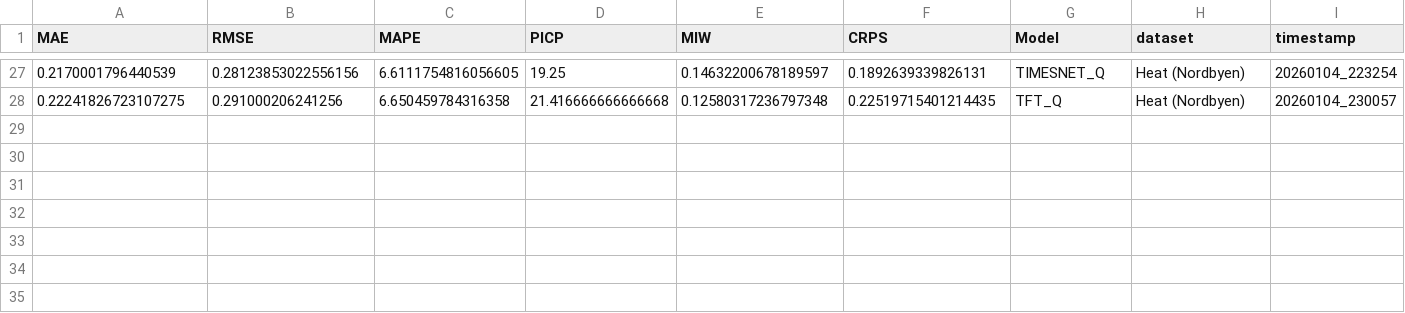
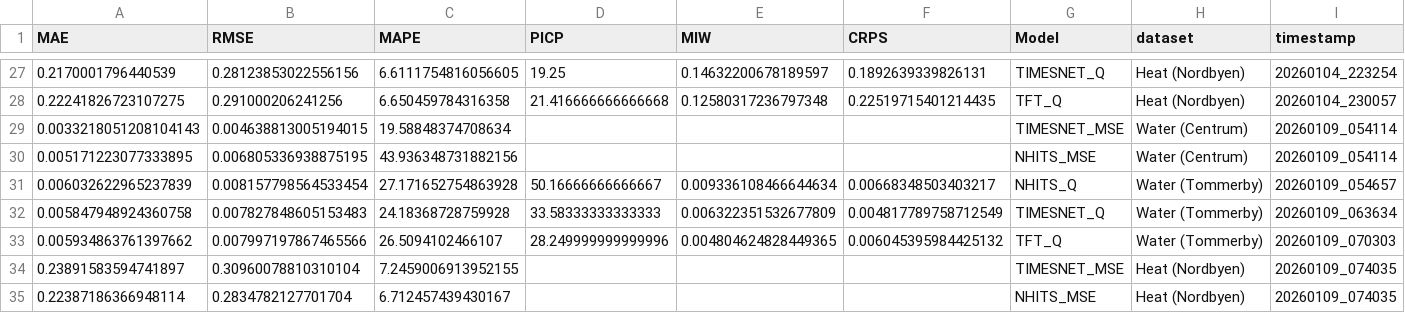
Before and after one commit to shubby1996/ExAI-Timeseries-Thesis, a CSV file: results/benchmark_history.csv, drawn as a sheet; only a part is shown, gaps mark what is left out; rows hold the shown columns only; the diff names each change by its address in the sheet, - before the commit and + after, or states it on an @@ line.

Commit message:
added and tested _Q models to water_b dataset benchmark and also ran _MSE for both TIMESNET and NHITS for Heat and water_a dataset. Results updated.

```diff
--- a/results/benchmark_history.csv
+++ b/results/benchmark_history.csv
+row 29: 0.0033218051208104143 | 0.004638813005194015 | 19.58848374708634 |  |  |  | TIMESNET_MSE | Water (Centrum) | 20260109_054114
+row 30: 0.005171223077333895 | 0.006805336938875195 | 43.936348731882156 |  |  |  | NHITS_MSE | Water (Centrum) | 20260109_054114
+row 31: 0.006032622965237839 | 0.008157798564533454 | 27.171652754863928 | 50.16666666666667 | 0.009336108466644634 | 0.00668348503403217 | NHITS_Q | Water (Tommerby) | 20260109_054657
+row 32: 0.005847948924360758 | 0.007827848605153483 | 24.18368728759928 | 33.58333333333333 | 0.006322351532677809 | 0.004817789758712549 | TIMESNET_Q | Water (Tommerby) | 20260109_063634
+row 33: 0.005934863761397662 | 0.007997197867465566 | 26.5094102466107 | 28.249999999999996 | 0.004804624828449365 | 0.006045395984425132 | TFT_Q | Water (Tommerby) | 20260109_070303
+row 34: 0.23891583594741897 | 0.30960078810310104 | 7.2459006913952155 |  |  |  | TIMESNET_MSE | Heat (Nordbyen) | 20260109_074035
+row 35: 0.22387186366948114 | 0.2834782127701704 | 6.712457439430167 |  |  |  | NHITS_MSE | Heat (Nordbyen) | 20260109_074035
```
Also changed, not shown: nordbyen_heat_benchmark/results/benchmark_metrics_comparison.csv, water_centrum_benchmark/results/benchmark_metrics_comparison.csv, 34 other files.
